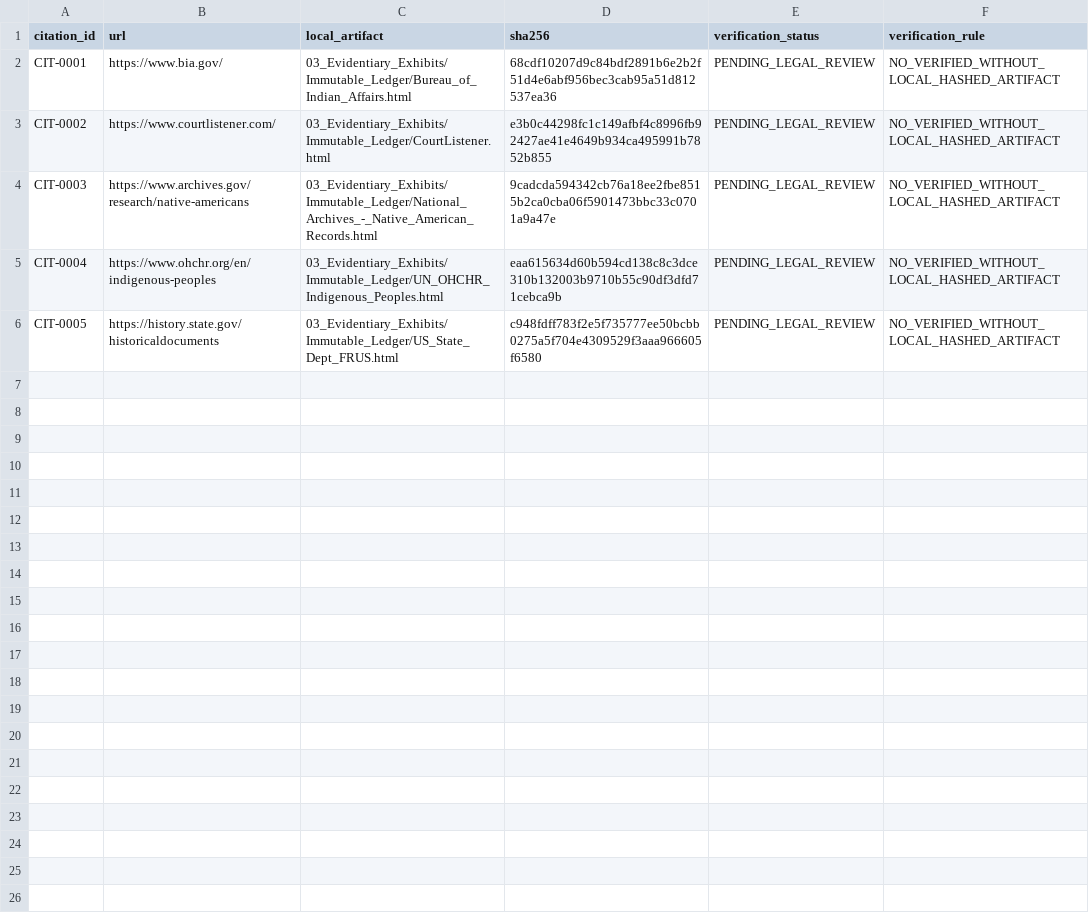
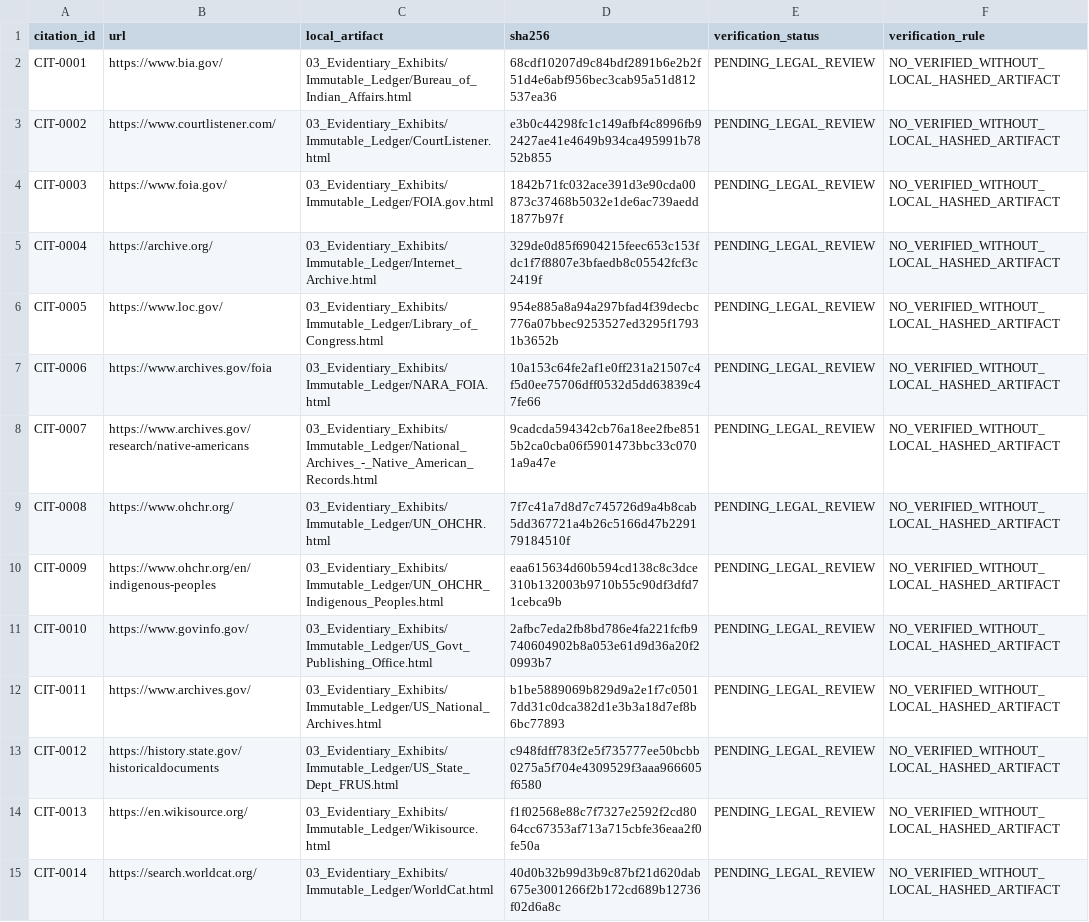
Before and after one commit to GlobalRestitutionAlliance/turtle-island-us-ak-native-village-of-hooper-bay-master-litigation, a CSV file: 03_Evidentiary_Exhibits/CITATION_INDEX.csv, drawn as a sheet.

Commit message:
Batch 2b: harvest expanded sources, citations, manifests

```diff
--- a/03_Evidentiary_Exhibits/CITATION_INDEX.csv
+++ b/03_Evidentiary_Exhibits/CITATION_INDEX.csv
@@ -3,4 +3,13 @@ CIT-0001,https://www.bia.gov/,03_Evidentiary_Exhibits/Immutable_Ledger/Bureau_of
 CIT-0002,https://www.courtlistener.com/,03_Evidentiary_Exhibits/Immutable_Ledger/CourtListener.html,e3b0c44298fc1c149afbf4c8996fb92427ae41e4649b934ca495991b7852b855,PENDING_LEGAL_REVIEW,NO_VERIFIED_WITHOUT_LOCAL_HASHED_ARTIFACT
-CIT-0003,https://www.archives.gov/research/native-americans,03_Evidentiary_Exhibits/Immutable_Ledger/National_Archives_-_Native_American_Records.html,9cadcda594342cb76a18ee2fbe8515b2ca0cba06f5901473bbc33c0701a9a47e,PENDING_LEGAL_REVIEW,NO_VERIFIED_WITHOUT_LOCAL_HASHED_ARTIFACT
-CIT-0004,https://www.ohchr.org/en/indigenous-peoples,03_Evidentiary_Exhibits/Immutable_Ledger/UN_OHCHR_Indigenous_Peoples.html,eaa615634d60b594cd138c8c3dce310b132003b9710b55c90df3dfd71cebca9b,PENDING_LEGAL_REVIEW,NO_VERIFIED_WITHOUT_LOCAL_HASHED_ARTIFACT
-CIT-0005,https://history.state.gov/historicaldocuments,03_Evidentiary_Exhibits/Immutable_Ledger/US_State_Dept_FRUS.html,c948fdff783f2e5f735777ee50bcbb0275a5f704e4309529f3aaa966605f6580,PENDING_LEGAL_REVIEW,NO_VERIFIED_WITHOUT_LOCAL_HASHED_ARTIFACT
+CIT-0003,https://www.foia.gov/,03_Evidentiary_Exhibits/Immutable_Ledger/FOIA.gov.html,1842b71fc032ace391d3e90cda00873c37468b5032e1de6ac739aedd1877b97f,PENDING_LEGAL_REVIEW,NO_VERIFIED_WITHOUT_LOCAL_HASHED_ARTIFACT
+CIT-0004,https://archive.org/,03_Evidentiary_Exhibits/Immutable_Ledger/Internet_Archive.html,329de0d85f6904215feec653c153fdc1f7f8807e3bfaedb8c05542fcf3c2419f,PENDING_LEGAL_REVIEW,NO_VERIFIED_WITHOUT_LOCAL_HASHED_ARTIFACT
+CIT-0005,https://www.loc.gov/,03_Evidentiary_Exhibits/Immutable_Ledger/Library_of_Congress.html,954e885a8a94a297bfad4f39decbc776a07bbec9253527ed3295f17931b3652b,PENDING_LEGAL_REVIEW,NO_VERIFIED_WITHOUT_LOCAL_HASHED_ARTIFACT
+CIT-0006,https://www.archives.gov/foia,03_Evidentiary_Exhibits/Immutable_Ledger/NARA_FOIA.html,10a153c64fe2af1e0ff231a21507c4f5d0ee75706dff0532d5dd63839c47fe66,PENDING_LEGAL_REVIEW,NO_VERIFIED_WITHOUT_LOCAL_HASHED_ARTIFACT
+CIT-0007,https://www.archives.gov/research/native-americans,03_Evidentiary_Exhibits/Immutable_Ledger/National_Archives_-_Native_American_Records.html,9cadcda594342cb76a18ee2fbe8515b2ca0cba06f5901473bbc33c0701a9a47e,PENDING_LEGAL_REVIEW,NO_VERIFIED_WITHOUT_LOCAL_HASHED_ARTIFACT
+CIT-0008,https://www.ohchr.org/,03_Evidentiary_Exhibits/Immutable_Ledger/UN_OHCHR.html,7f7c41a7d8d7c745726d9a4b8cab5dd367721a4b26c5166d47b229179184510f,PENDING_LEGAL_REVIEW,NO_VERIFIED_WITHOUT_LOCAL_HASHED_ARTIFACT
+CIT-0009,https://www.ohchr.org/en/indigenous-peoples,03_Evidentiary_Exhibits/Immutable_Ledger/UN_OHCHR_Indigenous_Peoples.html,eaa615634d60b594cd138c8c3dce310b132003b9710b55c90df3dfd71cebca9b,PENDING_LEGAL_REVIEW,NO_VERIFIED_WITHOUT_LOCAL_HASHED_ARTIFACT
+CIT-0010,https://www.govinfo.gov/,03_Evidentiary_Exhibits/Immutable_Ledger/US_Govt_Publishing_Office.html,2afbc7eda2fb8bd786e4fa221fcfb9740604902b8a053e61d9d36a20f20993b7,PENDING_LEGAL_REVIEW,NO_VERIFIED_WITHOUT_LOCAL_HASHED_ARTIFACT
+CIT-0011,https://www.archives.gov/,03_Evidentiary_Exhibits/Immutable_Ledger/US_National_Archives.html,b1be5889069b829d9a2e1f7c05017dd31c0dca382d1e3b3a18d7ef8b6bc77893,PENDING_LEGAL_REVIEW,NO_VERIFIED_WITHOUT_LOCAL_HASHED_ARTIFACT
+CIT-0012,https://history.state.gov/historicaldocuments,03_Evidentiary_Exhibits/Immutable_Ledger/US_State_Dept_FRUS.html,c948fdff783f2e5f735777ee50bcbb0275a5f704e4309529f3aaa966605f6580,PENDING_LEGAL_REVIEW,NO_VERIFIED_WITHOUT_LOCAL_HASHED_ARTIFACT
+CIT-0013,https://en.wikisource.org/,03_Evidentiary_Exhibits/Immutable_Ledger/Wikisource.html,f1f02568e88c7f7327e2592f2cd8064cc67353af713a715cbfe36eaa2f0fe50a,PENDING_LEGAL_REVIEW,NO_VERIFIED_WITHOUT_LOCAL_HASHED_ARTIFACT
+CIT-0014,https://search.worldcat.org/,03_Evidentiary_Exhibits/Immutable_Ledger/WorldCat.html,40d0b32b99d3b9c87bf21d620dab675e3001266f2b172cd689b12736f02d6a8c,PENDING_LEGAL_REVIEW,NO_VERIFIED_WITHOUT_LOCAL_HASHED_ARTIFACT
```
Also changed, not shown: 34 other files.
